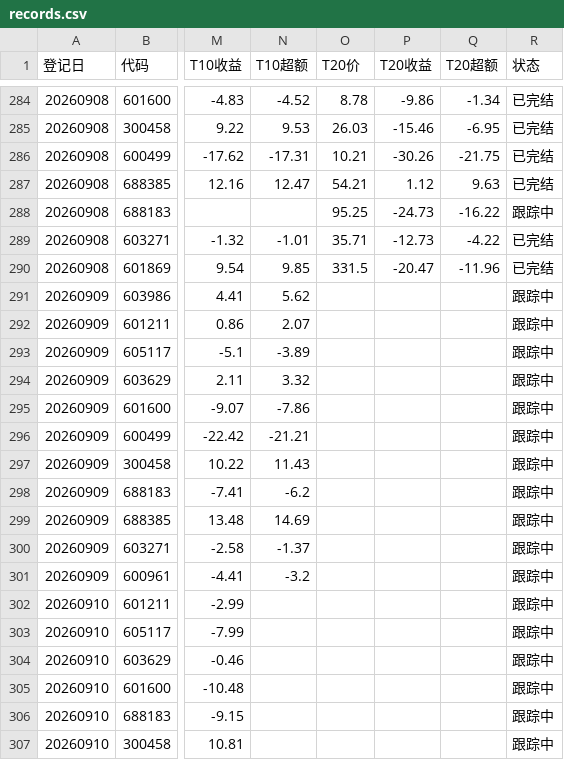
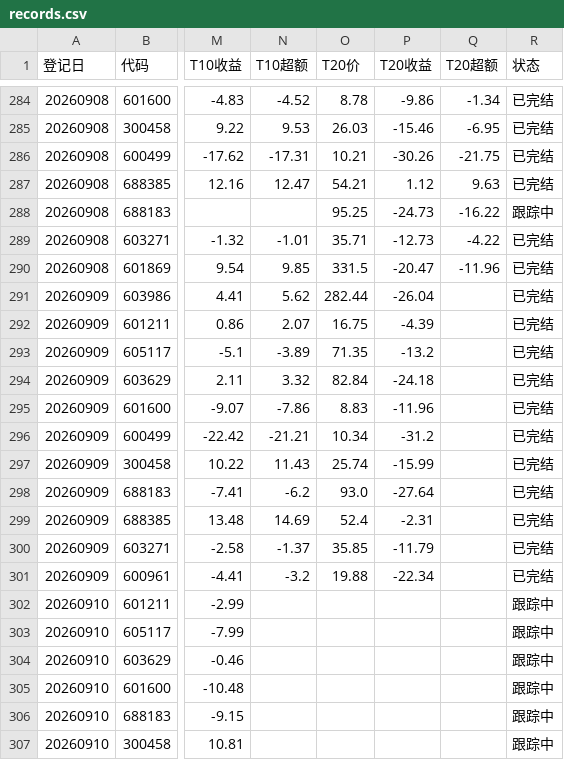
Before and after one commit to yiongq/astock-radar, a CSV file: data/track/records.csv, drawn as a sheet; only a part is shown, gaps mark what is left out; the diff covers the shown part only; the diff names each change by its address in the sheet, - before the commit and + after, or states it on an @@ line.

Commit message:
data update

```diff
--- a/data/track/records.csv
+++ b/data/track/records.csv
-O291 (T20价): (empty)
+O291 (T20价): 282.44
-P291 (T20收益): (empty)
+P291 (T20收益): -26.04
-R291:R301 (状态): 跟踪中
+R291:R301 (状态): 已完结
-O292 (T20价): (empty)
+O292 (T20价): 16.75
-P292 (T20收益): (empty)
+P292 (T20收益): -4.39
-O293 (T20价): (empty)
+O293 (T20价): 71.35
-P293 (T20收益): (empty)
+P293 (T20收益): -13.2
-O294 (T20价): (empty)
+O294 (T20价): 82.84
-P294 (T20收益): (empty)
+P294 (T20收益): -24.18
-O295 (T20价): (empty)
+O295 (T20价): 8.83
-P295 (T20收益): (empty)
+P295 (T20收益): -11.96
-O296 (T20价): (empty)
+O296 (T20价): 10.34
-P296 (T20收益): (empty)
+P296 (T20收益): -31.2
-O297 (T20价): (empty)
+O297 (T20价): 25.74
-P297 (T20收益): (empty)
+P297 (T20收益): -15.99
-O298 (T20价): (empty)
+O298 (T20价): 93.0
-P298 (T20收益): (empty)
+P298 (T20收益): -27.64
-O299 (T20价): (empty)
+O299 (T20价): 52.4
-P299 (T20收益): (empty)
+P299 (T20收益): -2.31
-O300 (T20价): (empty)
+O300 (T20价): 35.85
-P300 (T20收益): (empty)
+P300 (T20收益): -11.79
-O301 (T20价): (empty)
+O301 (T20价): 19.88
-P301 (T20收益): (empty)
+P301 (T20收益): -22.34
```
Also changed, not shown: 11 added rows and 44 edited cells elsewhere in this file, data/latest/indices.csv, data/latest/klines.csv, 11 other files.
